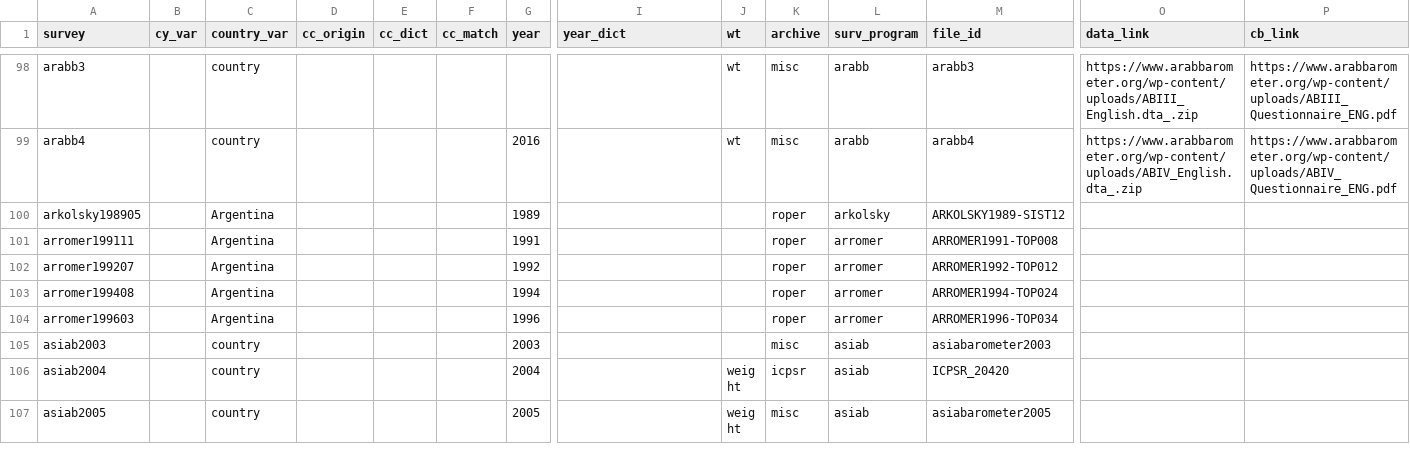
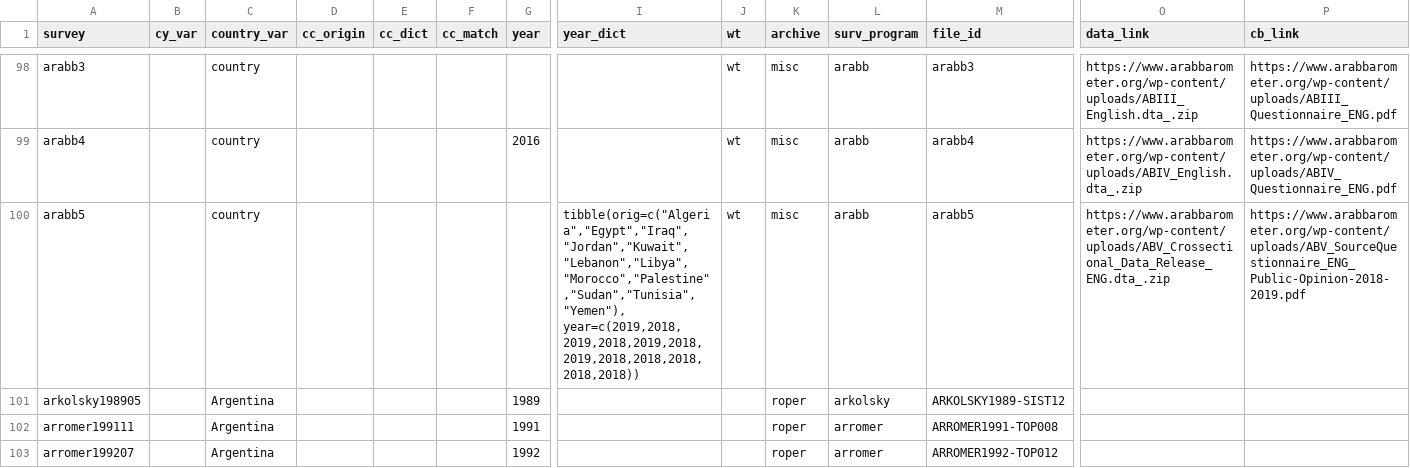
Before and after one commit to fsolt/DCPOtools, a CSV file: data/surveys_data.csv, drawn as a sheet; only a part is shown, gaps mark what is left out; the shorter side is filled out with more unchanged rows; rows hold the shown columns only; the diff names each change by its address in the sheet, - before the commit and + after, or states it on an @@ line.

Commit message:
add arabb5; closes #7

```diff
--- a/data/surveys_data.csv
+++ b/data/surveys_data.csv
+row 100: arabb5 |  | country |  |  |  |  | tibble(orig=c("Algeria","Egypt","Iraq","Jordan","Kuwait","Lebanon","Libya","Morocco","Palestine","Sudan","Tunisia","Yemen"), year=c(2019,2018,2019,2018,2019,2018,2019,2018,2018,2018,2018,2018)) | wt | misc | arabb | arabb5 | https://www.arabbarometer.org/wp-content/uploads/ABV_Crossectional_Data_Release_ENG.dta_.zip | https://www.arabbarometer.org/wp-content/uploads/ABV_SourceQuestionnaire_ENG_Public-Opinion-2018-2019.pdf
```
Also changed, not shown: 1 other file.
